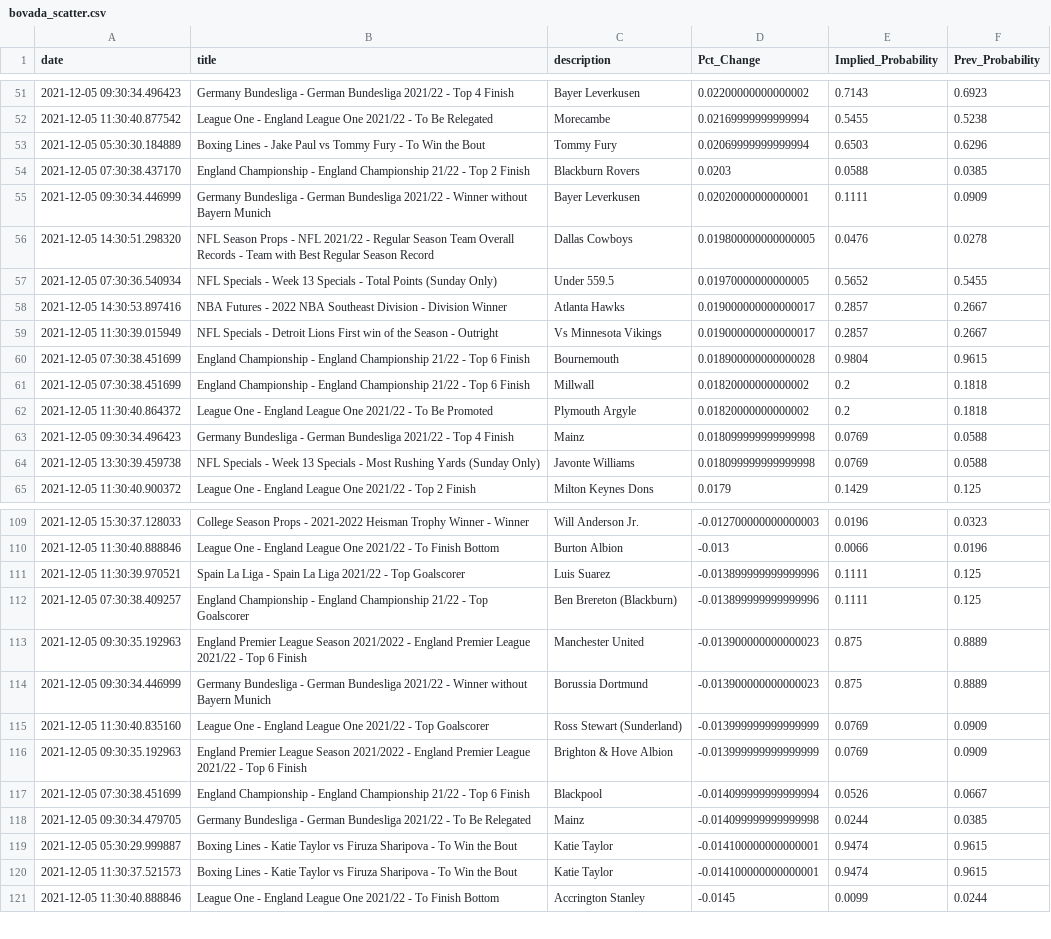
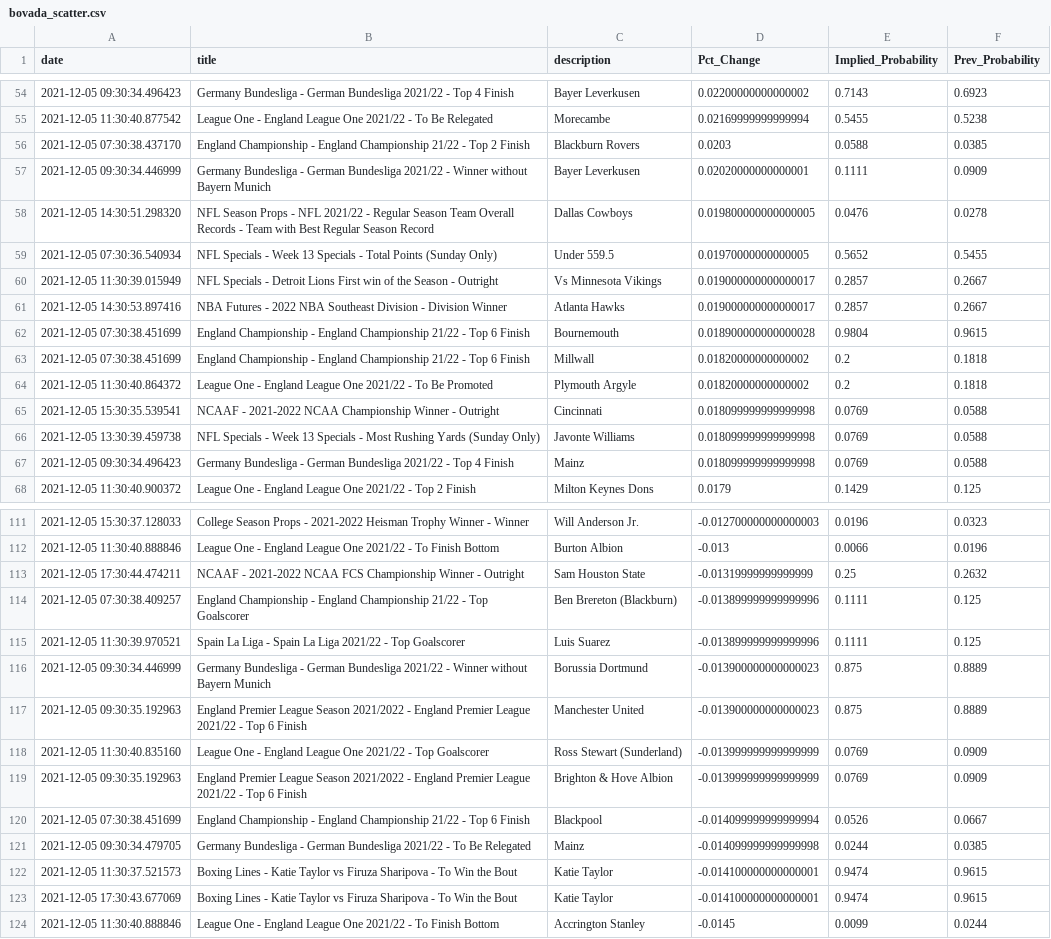
Before and after one commit to aaroncolesmith/bovada, a CSV file: bovada_scatter.csv, drawn as a sheet; only a part is shown, gaps mark what is left out; the diff covers the shown part only.

Commit message:
colab_commit

```diff
--- a/bovada_scatter.csv
+++ b/bovada_scatter.csv
@@ -52,3 +55,2 @@ date,title,description,Pct_Change,Implied_Probability,Prev_Probability
 2021-12-05 11:30:40.877542,League One - England League One 2021/22 - To Be Relegated,Morecambe,0.02169999999999994,0.5455,0.5238
-2021-12-05 05:30:30.184889,Boxing Lines - Jake Paul vs Tommy Fury - To Win the Bout,Tommy Fury,0.02069999999999994,0.6503,0.6296
 2021-12-05 07:30:38.437170,England Championship - England Championship 21/22 - Top 2 Finish,Blackburn Rovers,0.0203,0.0588,0.0385
@@ -57,4 +59,4 @@ date,title,description,Pct_Change,Implied_Probability,Prev_Probability
 2021-12-05 07:30:36.540934,NFL Specials - Week 13 Specials - Total Points (Sunday Only),Under 559.5,0.01970000000000005,0.5652,0.5455
+2021-12-05 11:30:39.015949,NFL Specials - Detroit Lions First win of the Season - Outright,Vs Minnesota Vikings,0.019000000000000017,0.2857,0.2667
 2021-12-05 14:30:53.897416,NBA Futures - 2022 NBA Southeast Division - Division Winner,Atlanta Hawks,0.019000000000000017,0.2857,0.2667
-2021-12-05 11:30:39.015949,NFL Specials - Detroit Lions First win of the Season - Outright,Vs Minnesota Vikings,0.019000000000000017,0.2857,0.2667
 2021-12-05 07:30:38.451699,England Championship - England Championship 21/22 - Top 6 Finish,Bournemouth,0.018900000000000028,0.9804,0.9615
@@ -62,4 +64,5 @@ date,title,description,Pct_Change,Implied_Probability,Prev_Probability
 2021-12-05 11:30:40.864372,League One - England League One 2021/22 - To Be Promoted,Plymouth Argyle,0.01820000000000002,0.2,0.1818
+2021-12-05 15:30:35.539541,NCAAF - 2021-2022 NCAA Championship Winner - Outright,Cincinnati,0.018099999999999998,0.0769,0.0588
+2021-12-05 13:30:39.459738,NFL Specials - Week 13 Specials - Most Rushing Yards (Sunday Only),Javonte Williams,0.018099999999999998,0.0769,0.0588
 2021-12-05 09:30:34.496423,Germany Bundesliga - German Bundesliga 2021/22 - Top 4 Finish,Mainz,0.018099999999999998,0.0769,0.0588
-2021-12-05 13:30:39.459738,NFL Specials - Week 13 Specials - Most Rushing Yards (Sunday Only),Javonte Williams,0.018099999999999998,0.0769,0.0588
 2021-12-05 11:30:40.900372,League One - England League One 2021/22 - Top 2 Finish,Milton Keynes Dons,0.0179,0.1429,0.125
@@ -110,6 +112,7 @@ date,title,description,Pct_Change,Implied_Probability,Prev_Probability
 2021-12-05 11:30:40.888846,League One - England League One 2021/22 - To Finish Bottom,Burton Albion,-0.013,0.0066,0.0196
+2021-12-05 17:30:44.474211,NCAAF - 2021-2022 NCAA FCS Championship Winner - Outright,Sam Houston State,-0.01319999999999999,0.25,0.2632
+2021-12-05 07:30:38.409257,England Championship - England Championship 21/22 - Top Goalscorer,Ben Brereton (Blackburn),-0.013899999999999996,0.1111,0.125
 2021-12-05 11:30:39.970521,Spain La Liga - Spain La Liga 2021/22 - Top Goalscorer,Luis Suarez,-0.013899999999999996,0.1111,0.125
-2021-12-05 07:30:38.409257,England Championship - England Championship 21/22 - Top Goalscorer,Ben Brereton (Blackburn),-0.013899999999999996,0.1111,0.125
+2021-12-05 09:30:34.446999,Germany Bundesliga - German Bundesliga 2021/22 - Winner without Bayern Munich,Borussia Dortmund,-0.013900000000000023,0.875,0.8889
 2021-12-05 09:30:35.192963,England Premier League Season 2021/2022 - England Premier League 2021/22 - Top 6 Finish,Manchester United,-0.013900000000000023,0.875,0.8889
-2021-12-05 09:30:34.446999,Germany Bundesliga - German Bundesliga 2021/22 - Winner without Bayern Munich,Borussia Dortmund,-0.013900000000000023,0.875,0.8889
 2021-12-05 11:30:40.835160,League One - England League One 2021/22 - Top Goalscorer,Ross Stewart (Sunderland),-0.013999999999999999,0.0769,0.0909
@@ -118,4 +121,4 @@ date,title,description,Pct_Change,Implied_Probability,Prev_Probability
 2021-12-05 09:30:34.479705,Germany Bundesliga - German Bundesliga 2021/22 - To Be Relegated,Mainz,-0.014099999999999998,0.0244,0.0385
-2021-12-05 05:30:29.999887,Boxing Lines - Katie Taylor vs Firuza Sharipova - To Win the Bout,Katie Taylor,-0.014100000000000001,0.9474,0.9615
 2021-12-05 11:30:37.521573,Boxing Lines - Katie Taylor vs Firuza Sharipova - To Win the Bout,Katie Taylor,-0.014100000000000001,0.9474,0.9615
+2021-12-05 17:30:43.677069,Boxing Lines - Katie Taylor vs Firuza Sharipova - To Win the Bout,Katie Taylor,-0.014100000000000001,0.9474,0.9615
 2021-12-05 11:30:40.888846,League One - England League One 2021/22 - To Finish Bottom,Accrington Stanley,-0.0145,0.0099,0.0244
```
Also changed, not shown: 7 added rows, 3 removed rows, 12 moved rows and 1 edited cell elsewhere in this file.
